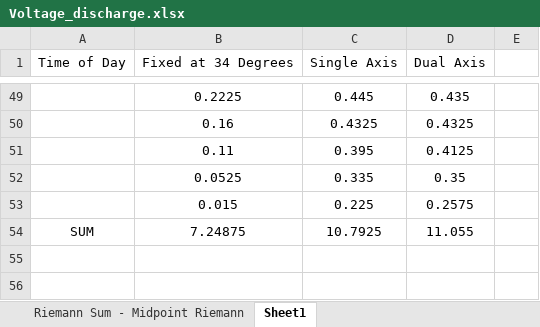
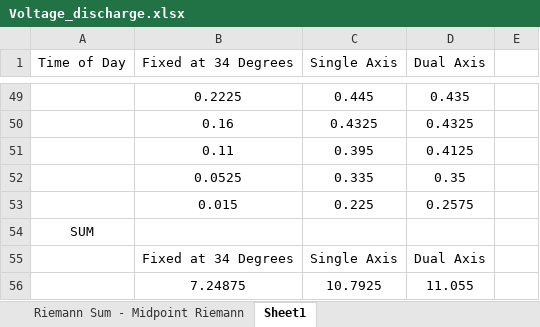
Before and after one commit to lukejiang9020/solartrackers, an Excel workbook: Voltage_discharge.xlsx, sheet Sheet1, drawn as a sheet; only a part is shown, gaps mark what is left out; values as stored, in another font and other column widths than the file's, no borders; charts and pictures not drawn; addresses are those after the commit; the diff names each change by its address in the sheet, - before the commit and + after, or states it on an @@ line.

```diff
--- a/Voltage_discharge.xlsx (sheet Sheet1)
+++ b/Voltage_discharge.xlsx (sheet Sheet1)
+row 54: SUM
+row 55:  | Fixed at 34 Degrees | Single Axis | Dual Axis
-A56 (Time of Day): SUM
+A56 (Time of Day): (empty)
```
Also changed, not shown: charts or pictures, 36 other files.
